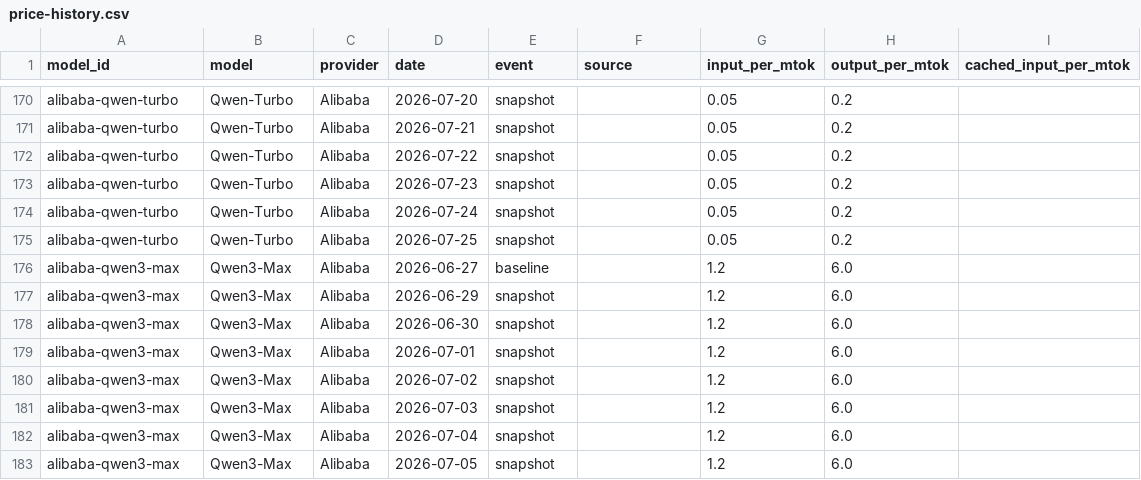
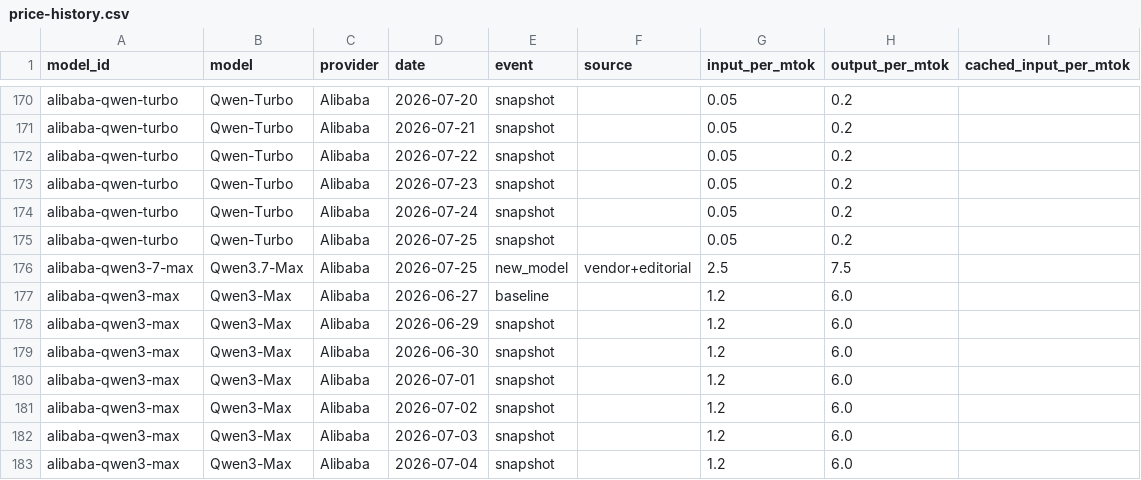
Before and after one commit to romanshumy/llm-prices-data, a CSV file: price-history.csv, drawn as a sheet; only a part is shown, gaps mark what is left out; the shorter side is filled out with more unchanged rows; the diff names each change by its address in the sheet, - before the commit and + after, or states it on an @@ line.

Commit message:
data: sync 2026-07-25 21:35 UTC

```diff
--- a/price-history.csv
+++ b/price-history.csv
+row 176: alibaba-qwen3-7-max | Qwen3.7-Max | Alibaba | 2026-07-25 | new_model | vendor+editorial | 2.5 | 7.5
```
Also changed, not shown: llm-price-index.csv, 4 other files.
